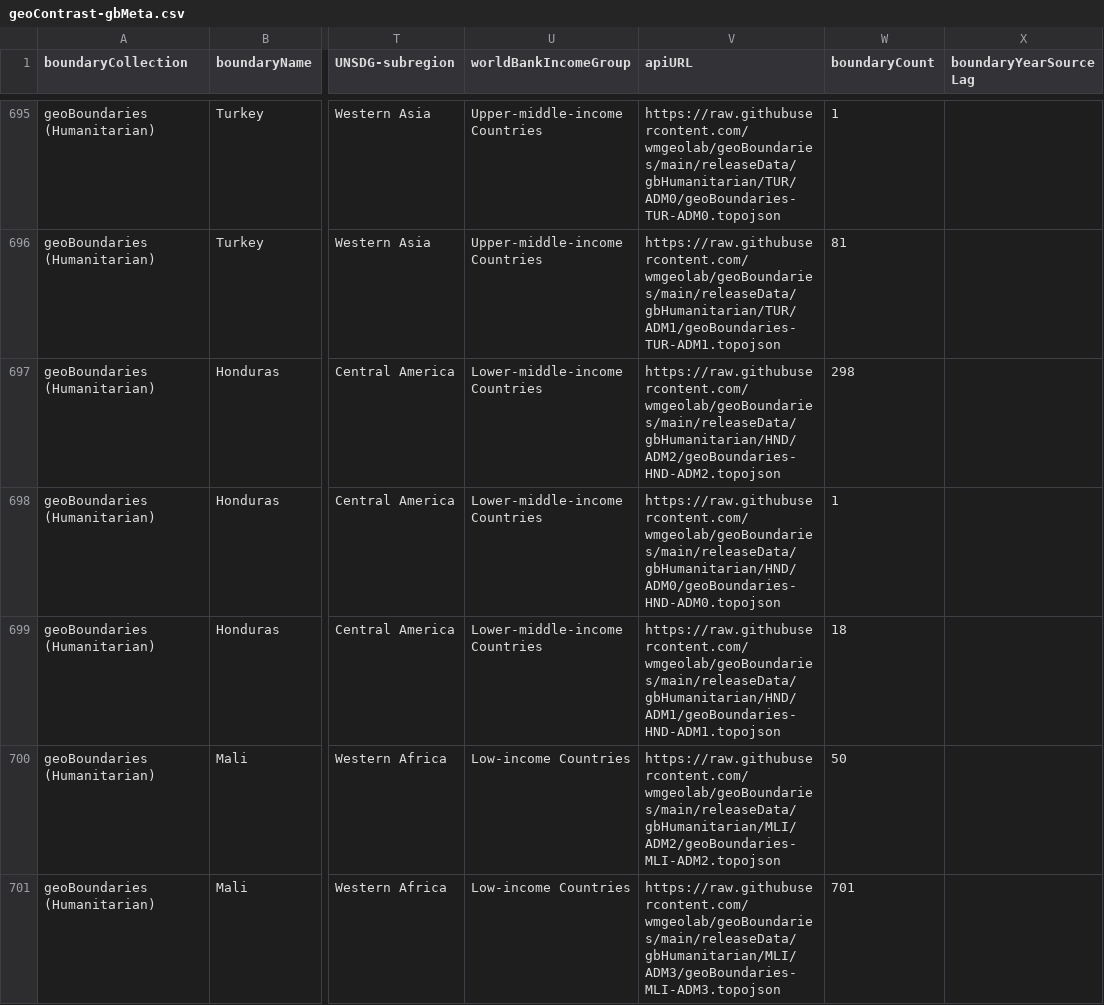
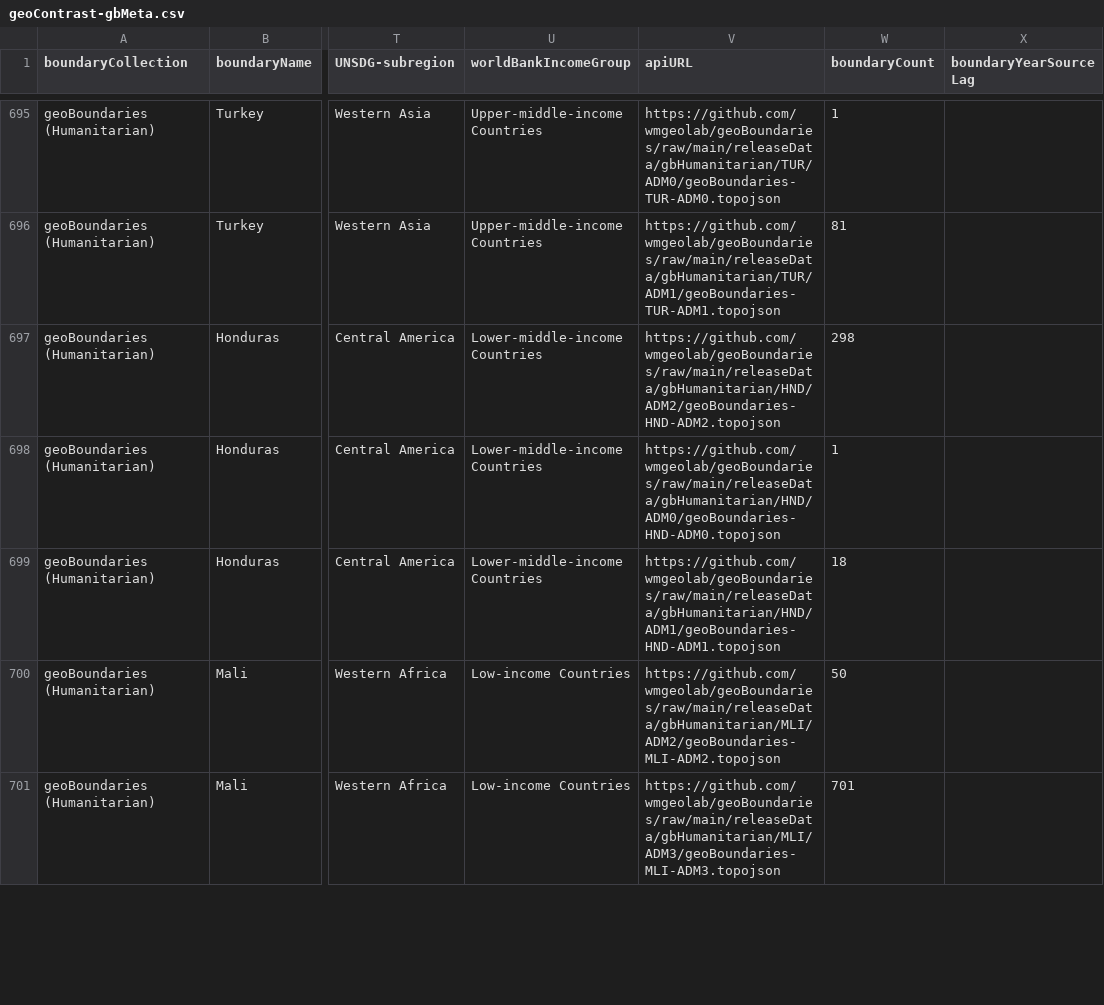
Before and after one commit to wmgeolab/geoContrast, a CSV file: releaseData/geoContrast-gbMeta.csv, drawn as a sheet; only a part is shown, gaps mark what is left out; the diff covers the shown part only; the diff names each change by its address in the sheet, - before the commit and + after, or states it on an @@ line.

```diff
--- a/releaseData/geoContrast-gbMeta.csv
+++ b/releaseData/geoContrast-gbMeta.csv
-V695 (apiURL): https://raw.githubusercontent.com/wmgeolab/geoBoundaries/main/releaseData/gbHumanitarian/TUR/ADM0/geoBoundaries-TUR-ADM0.topojson
+V695 (apiURL): https://github.com/wmgeolab/geoBoundaries/raw/main/releaseData/gbHumanitarian/TUR/ADM0/geoBoundaries-TUR-ADM0.topojson
-V696 (apiURL): https://raw.githubusercontent.com/wmgeolab/geoBoundaries/main/releaseData/gbHumanitarian/TUR/ADM1/geoBoundaries-TUR-ADM1.topojson
+V696 (apiURL): https://github.com/wmgeolab/geoBoundaries/raw/main/releaseData/gbHumanitarian/TUR/ADM1/geoBoundaries-TUR-ADM1.topojson
-V697 (apiURL): https://raw.githubusercontent.com/wmgeolab/geoBoundaries/main/releaseData/gbHumanitarian/HND/ADM2/geoBoundaries-HND-ADM2.topojson
+V697 (apiURL): https://github.com/wmgeolab/geoBoundaries/raw/main/releaseData/gbHumanitarian/HND/ADM2/geoBoundaries-HND-ADM2.topojson
-V698 (apiURL): https://raw.githubusercontent.com/wmgeolab/geoBoundaries/main/releaseData/gbHumanitarian/HND/ADM0/geoBoundaries-HND-ADM0.topojson
+V698 (apiURL): https://github.com/wmgeolab/geoBoundaries/raw/main/releaseData/gbHumanitarian/HND/ADM0/geoBoundaries-HND-ADM0.topojson
-V699 (apiURL): https://raw.githubusercontent.com/wmgeolab/geoBoundaries/main/releaseData/gbHumanitarian/HND/ADM1/geoBoundaries-HND-ADM1.topojson
+V699 (apiURL): https://github.com/wmgeolab/geoBoundaries/raw/main/releaseData/gbHumanitarian/HND/ADM1/geoBoundaries-HND-ADM1.topojson
-V700 (apiURL): https://raw.githubusercontent.com/wmgeolab/geoBoundaries/main/releaseData/gbHumanitarian/MLI/ADM2/geoBoundaries-MLI-ADM2.topojson
+V700 (apiURL): https://github.com/wmgeolab/geoBoundaries/raw/main/releaseData/gbHumanitarian/MLI/ADM2/geoBoundaries-MLI-ADM2.topojson
-V701 (apiURL): https://raw.githubusercontent.com/wmgeolab/geoBoundaries/main/releaseData/gbHumanitarian/MLI/ADM3/geoBoundaries-MLI-ADM3.topojson
+V701 (apiURL): https://github.com/wmgeolab/geoBoundaries/raw/main/releaseData/gbHumanitarian/MLI/ADM3/geoBoundaries-MLI-ADM3.topojson
```
Also changed, not shown: 187 edited cells elsewhere in this file.
